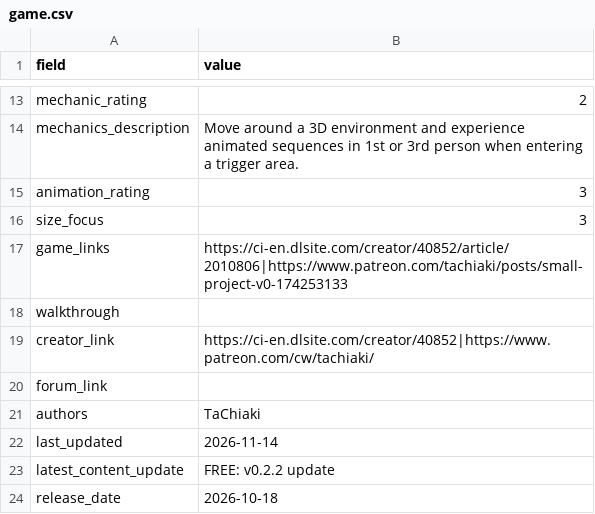
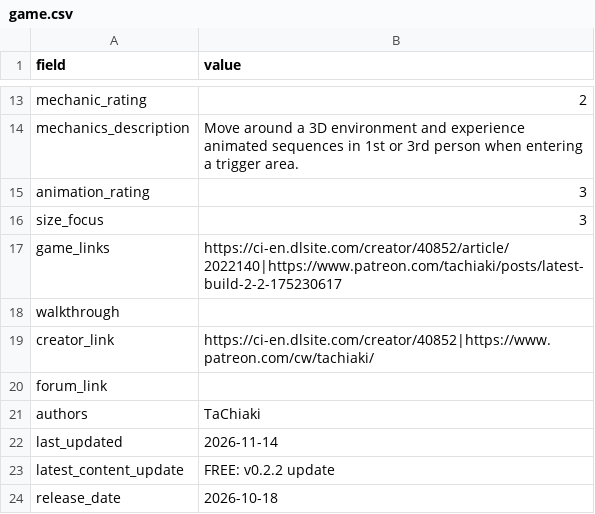
Before and after one commit to artsketter/size-game-index-content, a CSV file: games/tachiaki-smallproject/game.csv, drawn as a sheet; only a part is shown, gaps mark what is left out.

```diff
--- a/games/tachiaki-smallproject/game.csv
+++ b/games/tachiaki-smallproject/game.csv
@@ -16,3 +16,3 @@ animation_rating,3
 size_focus,3
-game_links,https://ci-en.dlsite.com/creator/40852/article/2010806|https://www.patreon.com/tachiaki/posts/small-project-v0-174253133
+game_links,https://ci-en.dlsite.com/creator/40852/article/2022140|https://www.patreon.com/tachiaki/posts/latest-build-2-2-175230617
 walkthrough,
```
Also changed, not shown: games/giantess-naval-defense/game.csv, 1 other file.
